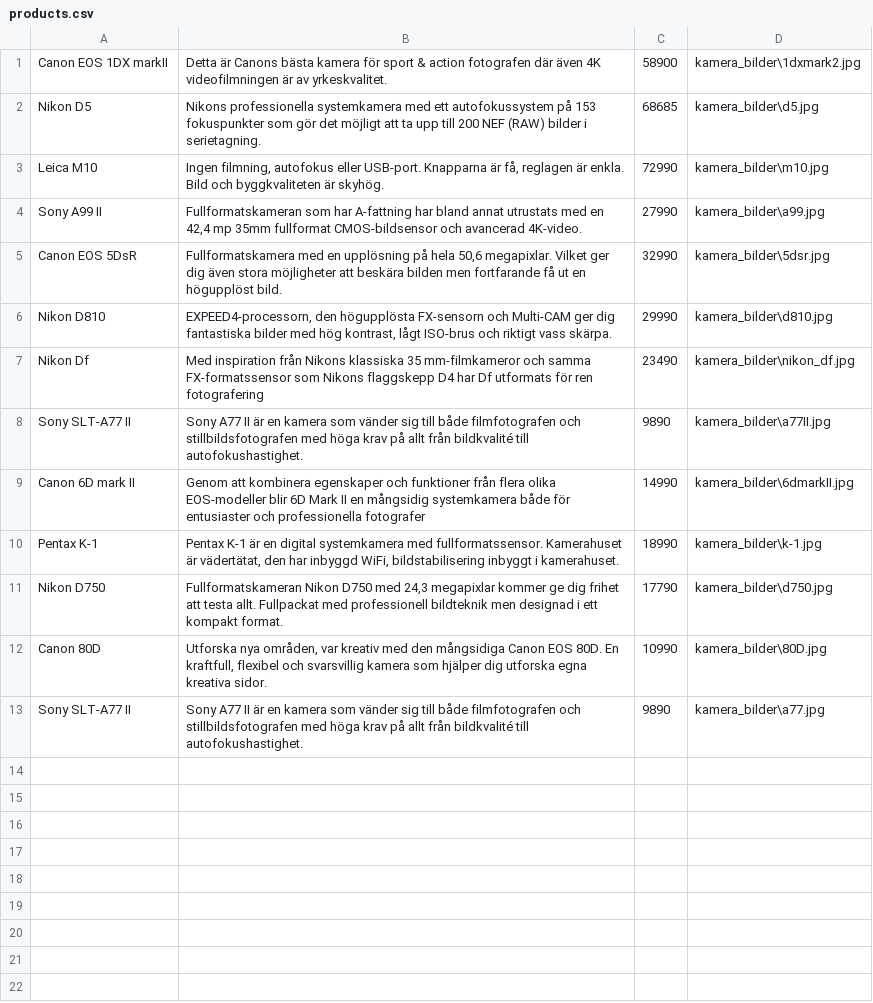
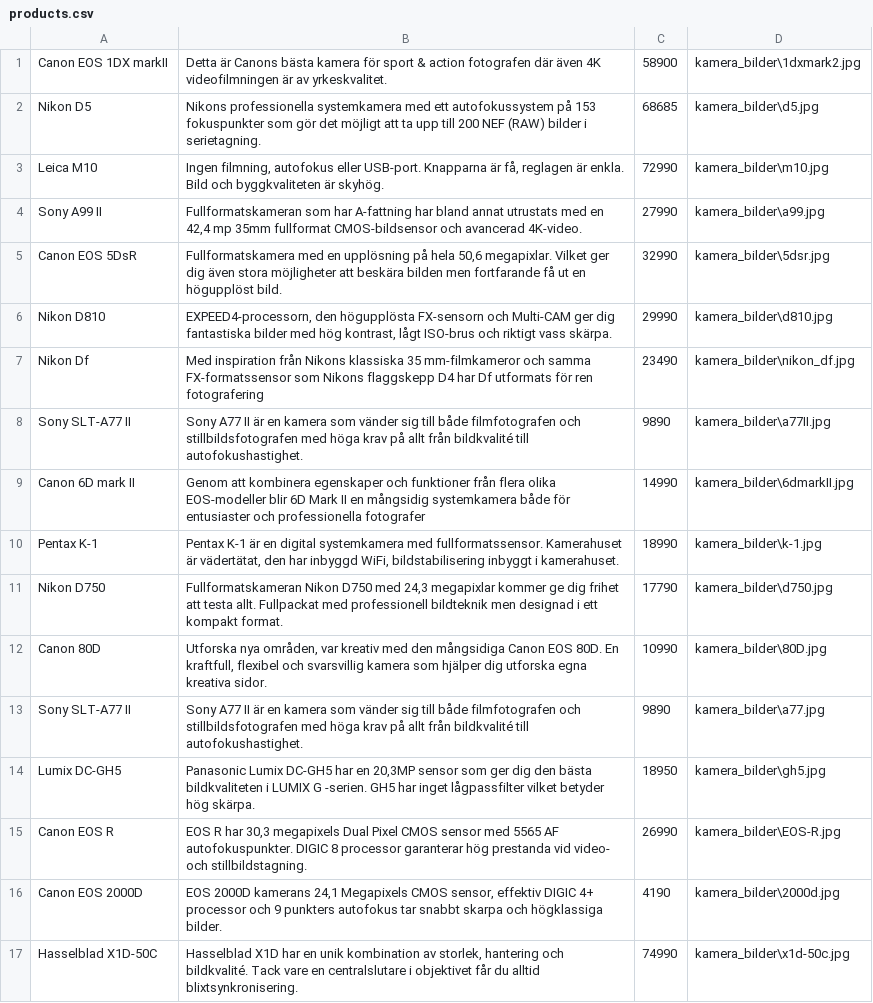
Before and after one commit to dennishammarstrand/ButikProjekt, a CSV file: ButikProjekt/ButikProjekt/products.csv, drawn as a sheet; the diff names each change by its address in the sheet, - before the commit and + after, or states it on an @@ line.

Commit message:
v 0.4.0 - New products

```diff
--- a/ButikProjekt/ButikProjekt/products.csv
+++ b/ButikProjekt/ButikProjekt/products.csv
+row 14: Lumix DC-GH5 | Panasonic Lumix DC-GH5 har en 20,3MP sensor som ger dig den bästa bildkvaliteten i LUMIX G -serien. GH5 har inget lågpassfilter vilket betyder hög skärpa. | 18950 | kamera_bilder\gh5.jpg
+row 15: Canon EOS R | EOS R har 30,3 megapixels Dual Pixel CMOS sensor med 5565 AF autofokuspunkter. DIGIC 8 processor garanterar hög prestanda vid video- och stillbildstagning. | 26990 | kamera_bilder\EOS-R.jpg
+row 16: Canon EOS 2000D | EOS 2000D kamerans 24,1 Megapixels CMOS sensor, effektiv DIGIC 4+ processor och 9 punkters autofokus tar snabbt skarpa och högklassiga bilder. | 4190 | kamera_bilder\2000d.jpg
+row 17: Hasselblad X1D-50C | Hasselblad X1D har en unik kombination av storlek, hantering och bildkvalité. Tack vare en centralslutare i objektivet får du alltid blixtsynkronisering. | 74990 | kamera_bilder\x1d-50c.jpg
```
Also changed, not shown: 7 other files.
